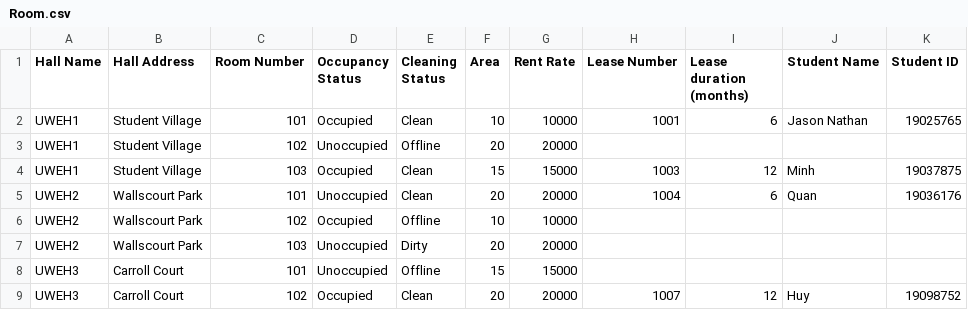
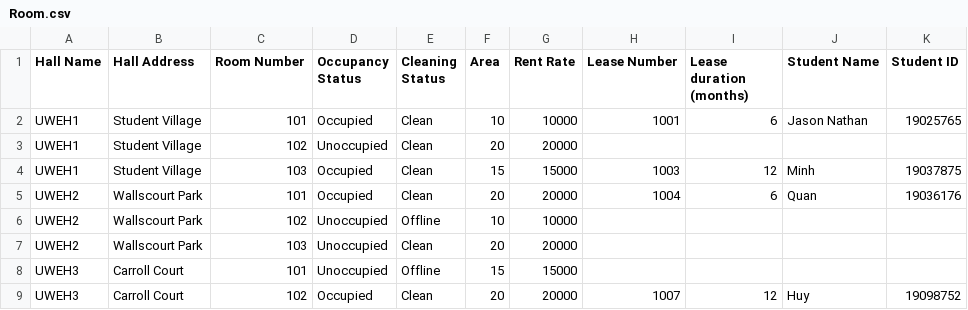
Before and after one commit to Shislaa/OOSD, a CSV file: OOSD_CW/Room.csv, drawn as a sheet.

```diff
--- a/OOSD_CW/Room.csv
+++ b/OOSD_CW/Room.csv
@@ -2,7 +2,7 @@ Hall Name,Hall Address,Room Number,Occupancy Status,Cleaning Status,Area,Rent Ra
 UWEH1,Student Village,101,Occupied,Clean,10,10000,1001,6,Jason Nathan,19025765
-UWEH1,Student Village,102,Unoccupied,Offline,20,20000,,,,
+UWEH1,Student Village,102,Unoccupied,Clean,20,20000,,,,
 UWEH1,Student Village,103,Occupied,Clean,15,15000,1003,12,Minh,19037875
-UWEH2,Wallscourt Park,101,Unoccupied,Clean,20,20000,1004,6,Quan,19036176
-UWEH2,Wallscourt Park,102,Occupied,Offline,10,10000,,,,
-UWEH2,Wallscourt Park,103,Unoccupied,Dirty,20,20000,,,,
+UWEH2,Wallscourt Park,101,Occupied,Clean,20,20000,1004,6,Quan,19036176
+UWEH2,Wallscourt Park,102,Unoccupied,Offline,10,10000,,,,
+UWEH2,Wallscourt Park,103,Unoccupied,Clean,20,20000,,,,
 UWEH3,Carroll Court,101,Unoccupied,Offline,15,15000,,,,
```
Also changed, not shown: 3 other files.
